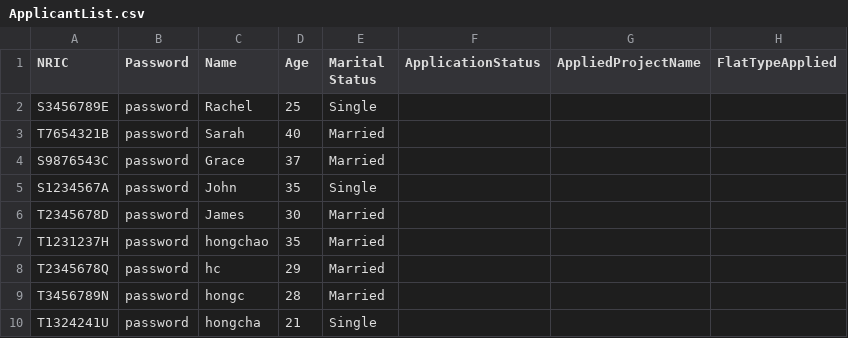
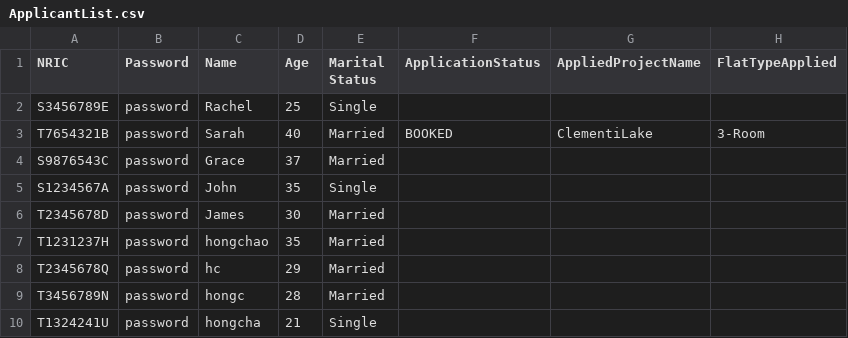
Before and after one commit to AlwinSingh/HDBSystem, a CSV file: data/ApplicantList.csv, drawn as a sheet.

```diff
--- a/data/ApplicantList.csv
+++ b/data/ApplicantList.csv
@@ -2,3 +2,3 @@ NRIC,Password,Name,Age,Marital Status,ApplicationStatus,AppliedProjectName,FlatT
 S3456789E,password,Rachel,25,Single,,,
-T7654321B,password,Sarah,40,Married,,,
+T7654321B,password,Sarah,40,Married,BOOKED,ClementiLake,3-Room
 S9876543C,password,Grace,37,Married,,,
```
Also changed, not shown: data/ProjectList.csv, 6 other files.
